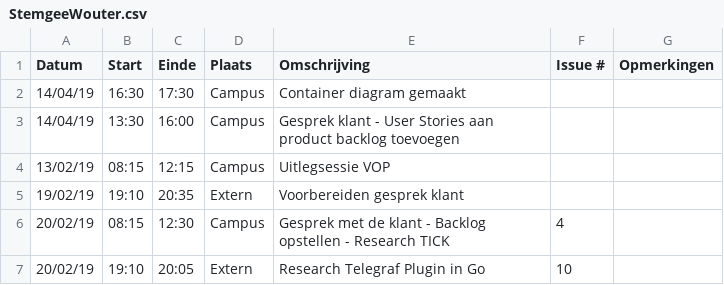
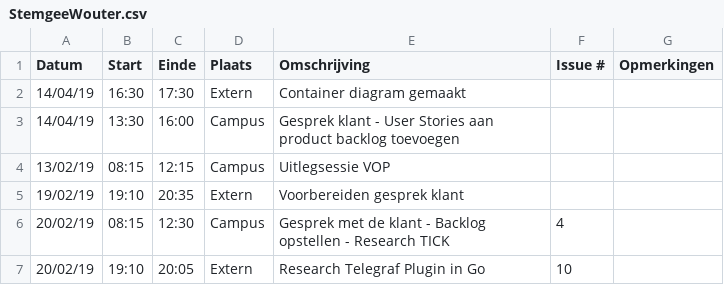
Before and after one commit to WouterStemgee/inventory-management-system-autonomous-drones, a CSV file: logboeken/StemgeeWouter.csv, drawn as a sheet.

Commit message:
Update StemgeeWouter.csv

```diff
--- a/logboeken/StemgeeWouter.csv
+++ b/logboeken/StemgeeWouter.csv
@@ -1,3 +1,3 @@
 Datum,Start,Einde,Plaats,Omschrijving,Issue #,Opmerkingen
-14/04/19,16:30,17:30,Campus,Container diagram gemaakt,,
+14/04/19,16:30,17:30,Extern,Container diagram gemaakt,,
 14/04/19,13:30,16:00,Campus,Gesprek klant - User Stories aan product backlog toevoegen,,
```
